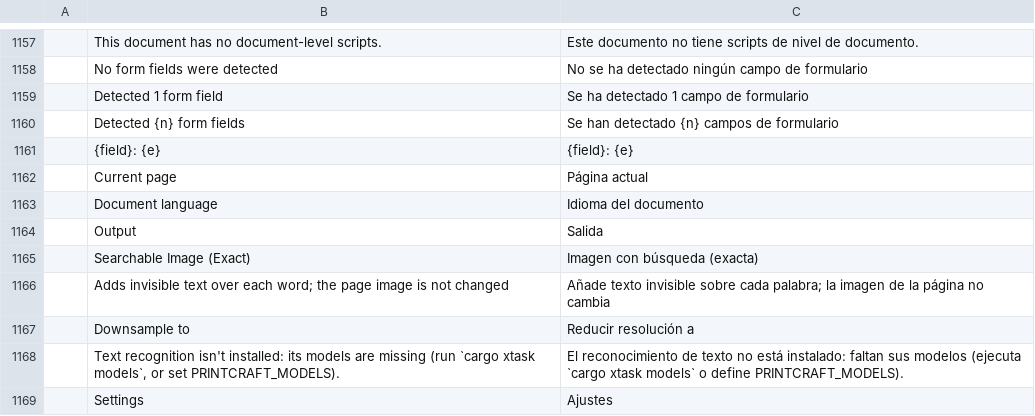
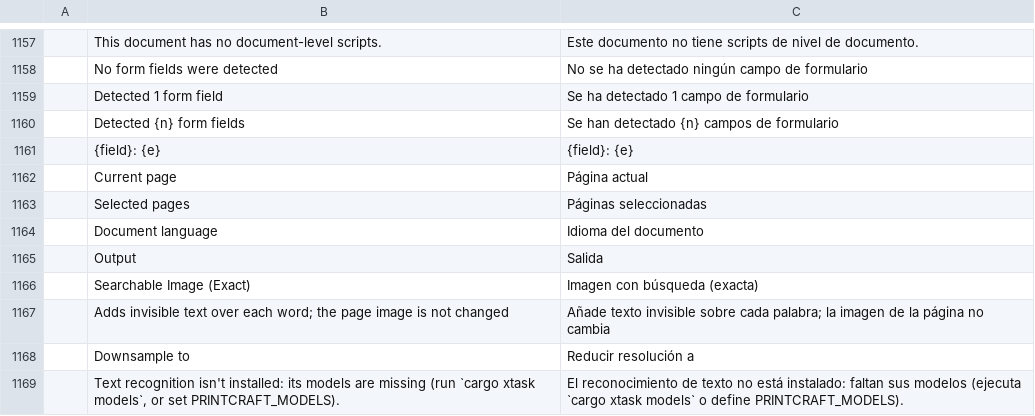
Before and after one commit to treeforjs/pdfcraft, a TSV file: crates/ui-egui/src/i18n/es.tsv, drawn as a sheet; only a part is shown, gaps mark what is left out; the shorter side is filled out with more unchanged rows.

Commit message:
M10: select pages in the Pages panel and print the selection (#296)
* M10: select pages in the Pages panel and print the selection

The Pages panel could only jump to a page. It now picks several:
Ctrl/Cmd-click toggles a page (the first one keeps the current page
selected too), Shift-click takes a range from the last clicked page, a
plain click goes to the page and starts over, Escape clears. Picking does
not turn the page. It is the selection the Organize grid and the page
commands already use; the click rules moved to DocView::click_page and
both places call it.

Print opens on a new "Selected pages" choice when pages are picked and
prints them in page order. They are passed as positions
(print::select_listed), not as a typed range, which would read numbers as
page labels first. ui.state reports active.selected_pages.

Windows still has no printer output, so there the result is a PDF of the
selected pages. No context menu or drag in the panel.

* Restore ROADMAP.md, emptied by accident in this PR

---------

Co-authored-by: Brandon Thomas <echelon@gmail.com>

```diff
--- a/crates/ui-egui/src/i18n/es.tsv
+++ b/crates/ui-egui/src/i18n/es.tsv
@@ -1162,2 +1162,3 @@
 	Current page	Página actual
+	Selected pages	Páginas seleccionadas
 	Document language	Idioma del documento
```
Also changed, not shown: crates/ui-egui/src/i18n/fr.tsv, crates/ui-egui/src/i18n/ja.tsv, 14 other files.
